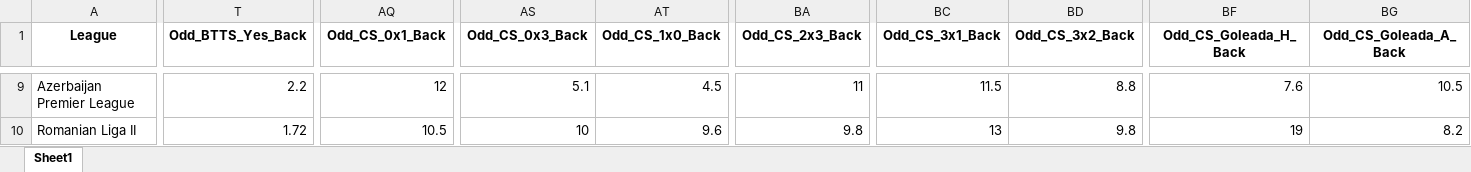
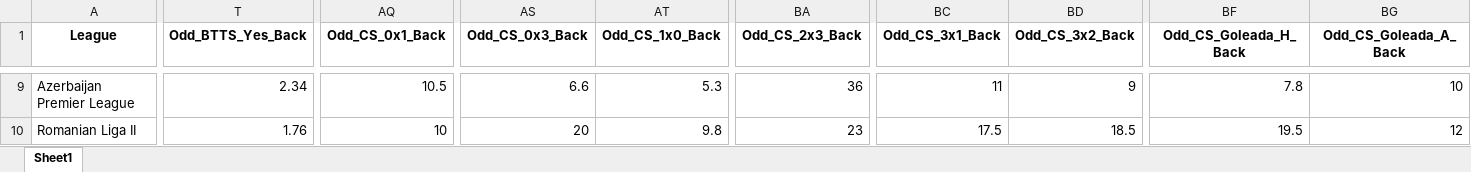
Before and after one commit to mtprado88/jogos_betfair, an Excel workbook: Jogos_do_Dia_Betfair_Back_Lay_2026-03-09.xlsx, sheet Sheet1, drawn as a sheet; only a part is shown, gaps mark what is left out; values as stored, in another font and other column widths than the file's, no borders; the diff covers the shown part only; the diff names each change by its address in the sheet, - before the commit and + after, or states it on an @@ line.

Commit message:
Atualizando o arquivo XLSX

```diff
--- a/Jogos_do_Dia_Betfair_Back_Lay_2026-03-09.xlsx (sheet Sheet1)
+++ b/Jogos_do_Dia_Betfair_Back_Lay_2026-03-09.xlsx (sheet Sheet1)
-T9 (Odd_BTTS_Yes_Back): 2.2
+T9 (Odd_BTTS_Yes_Back): 2.34
-AQ9 (Odd_CS_0x1_Back): 12
+AQ9 (Odd_CS_0x1_Back): 10.5
-AS9 (Odd_CS_0x3_Back): 5.1
+AS9 (Odd_CS_0x3_Back): 6.6
-AT9 (Odd_CS_1x0_Back): 4.5
+AT9 (Odd_CS_1x0_Back): 5.3
-BA9 (Odd_CS_2x3_Back): 11
+BA9 (Odd_CS_2x3_Back): 36
-BC9 (Odd_CS_3x1_Back): 11.5
+BC9 (Odd_CS_3x1_Back): 11
-BD9 (Odd_CS_3x2_Back): 8.8
+BD9 (Odd_CS_3x2_Back): 9
-BF9 (Odd_CS_Goleada_H_Back): 7.6
+BF9 (Odd_CS_Goleada_H_Back): 7.8
-BG9 (Odd_CS_Goleada_A_Back): 10.5
+BG9 (Odd_CS_Goleada_A_Back): 10
-T10 (Odd_BTTS_Yes_Back): 1.72
+T10 (Odd_BTTS_Yes_Back): 1.76
-AQ10 (Odd_CS_0x1_Back): 10.5
+AQ10 (Odd_CS_0x1_Back): 10
-AS10 (Odd_CS_0x3_Back): 10
+AS10 (Odd_CS_0x3_Back): 20
-AT10 (Odd_CS_1x0_Back): 9.6
+AT10 (Odd_CS_1x0_Back): 9.8
-BA10 (Odd_CS_2x3_Back): 9.8
+BA10 (Odd_CS_2x3_Back): 23
-BC10 (Odd_CS_3x1_Back): 13
+BC10 (Odd_CS_3x1_Back): 17.5
-BD10 (Odd_CS_3x2_Back): 9.8
+BD10 (Odd_CS_3x2_Back): 18.5
-BF10 (Odd_CS_Goleada_H_Back): 19
+BF10 (Odd_CS_Goleada_H_Back): 19.5
-BG10 (Odd_CS_Goleada_A_Back): 8.2
+BG10 (Odd_CS_Goleada_A_Back): 12
```
Also changed, not shown: 5 added rows, 5 removed rows and 1129 edited cells elsewhere in this sheet.
